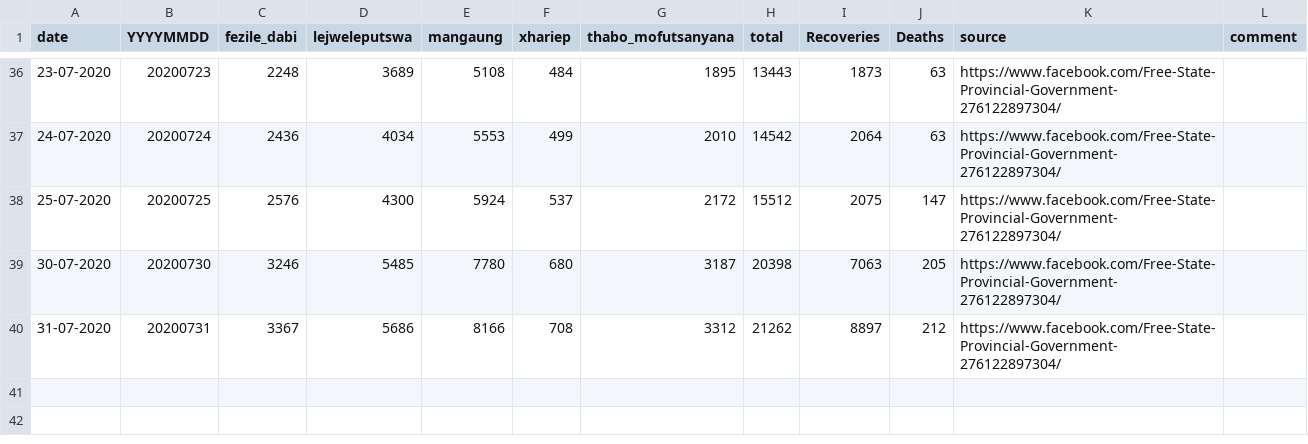
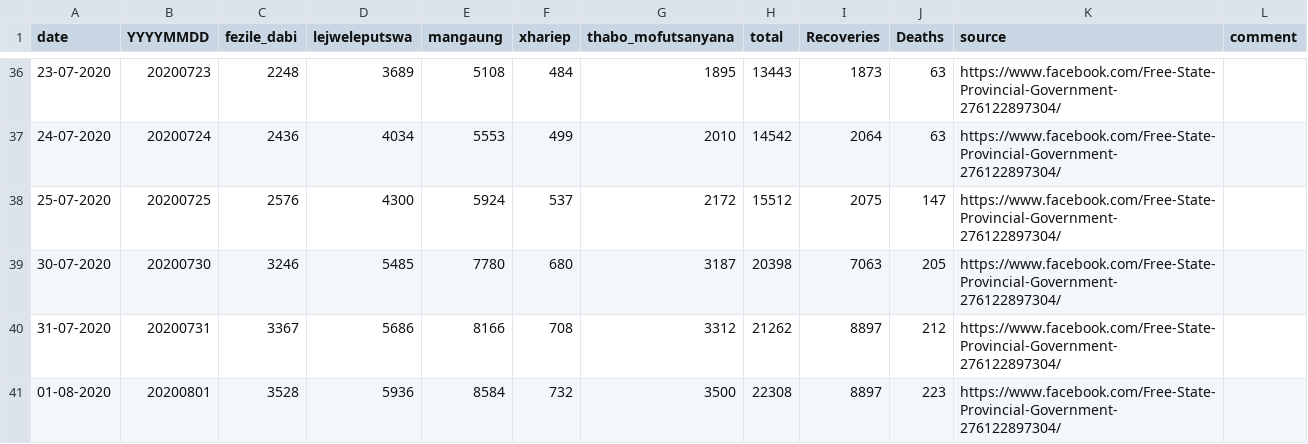
Before and after one commit to forceoffire/covid19za, a CSV file: data/district_data/provincial_fs_cumulative.csv, drawn as a sheet; only a part is shown, gaps mark what is left out; the diff names each change by its address in the sheet, - before the commit and + after, or states it on an @@ line.

Commit message:
Update provincial_fs_cumulative.csv
Daily update

```diff
--- a/data/district_data/provincial_fs_cumulative.csv
+++ b/data/district_data/provincial_fs_cumulative.csv
+row 41: 01-08-2020 | 20200801 | 3528 | 5936 | 8584 | 732 | 3500 | 22308 | 8897 | 223 | https://www.facebook.com/Free-State-Provincial-Government-276122897304/
```
